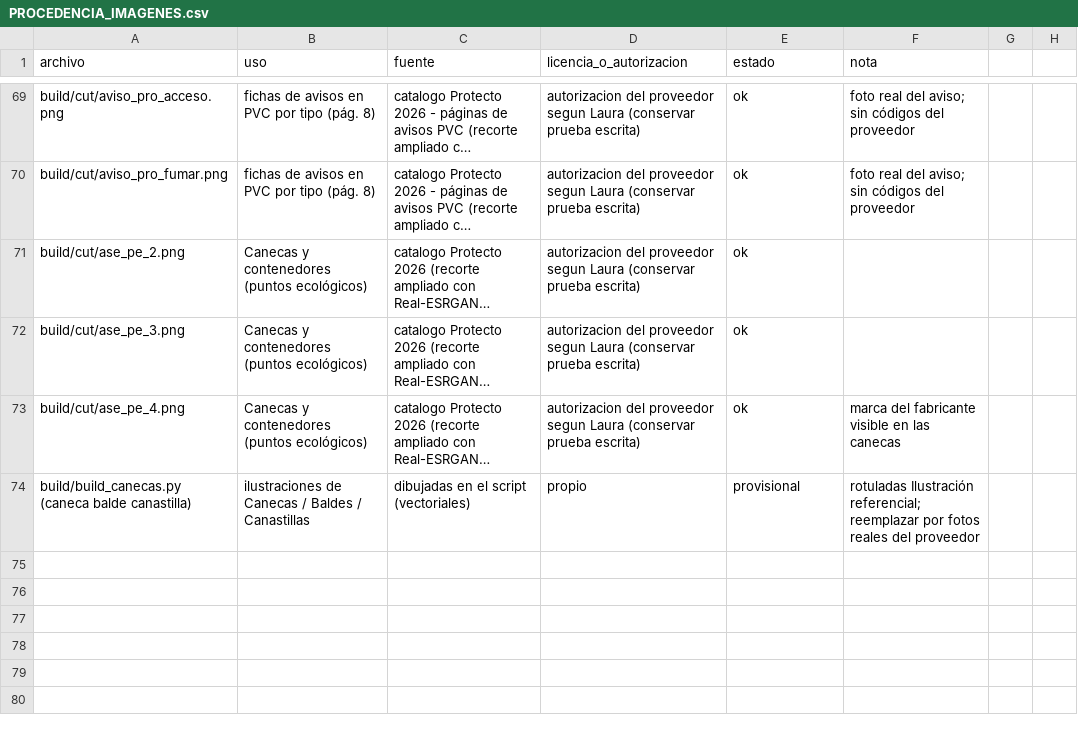
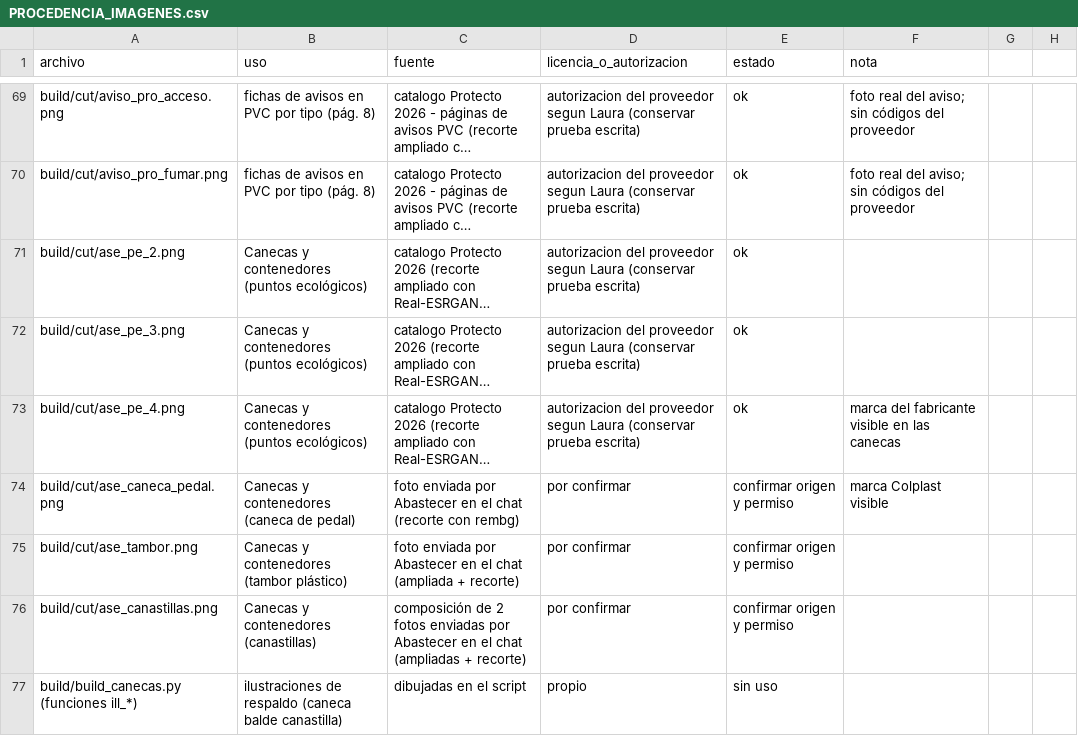
Before and after one commit to AscensoPublico2026/ASCENSO-PUBLICO, a CSV file: abastecer-empresarial/PROCEDENCIA_IMAGENES.csv, drawn as a sheet; only a part is shown, gaps mark what is left out; long unchanged cells end in …; removed rows and columns are numbered as before the commit, all else as after; the diff names each change by its address in the sheet, - before the commit and + after, or states it on an @@ line.

```diff
--- a/abastecer-empresarial/PROCEDENCIA_IMAGENES.csv
+++ b/abastecer-empresarial/PROCEDENCIA_IMAGENES.csv
-row 74: build/build_canecas.py (caneca balde canastilla) | ilustraciones de Canecas / Baldes / Canastillas | dibujadas en el script (vectoriales) | propio | provisional | rotuladas Ilustración referencial; reemplazar por fotos reales del proveedor
+row 74: build/cut/ase_caneca_pedal.png | Canecas y contenedores (caneca de pedal) | foto enviada por Abastecer en el chat (recorte con rembg) | por confirmar | confirmar origen y permiso | marca Colplast visible
+row 75: build/cut/ase_tambor.png | Canecas y contenedores (tambor plástico) | foto enviada por Abastecer en el chat (ampliada + recorte) | por confirmar | confirmar origen y permiso
+row 76: build/cut/ase_canastillas.png | Canecas y contenedores (canastillas) | composición de 2 fotos enviadas por Abastecer en el chat (ampliadas + recorte) | por confirmar | confirmar origen y permiso
+row 77: build/build_canecas.py (funciones ill_*) | ilustraciones de respaldo (caneca balde canastilla) | dibujadas en el script | propio | sin uso
```
Also changed, not shown: 7 other files.
